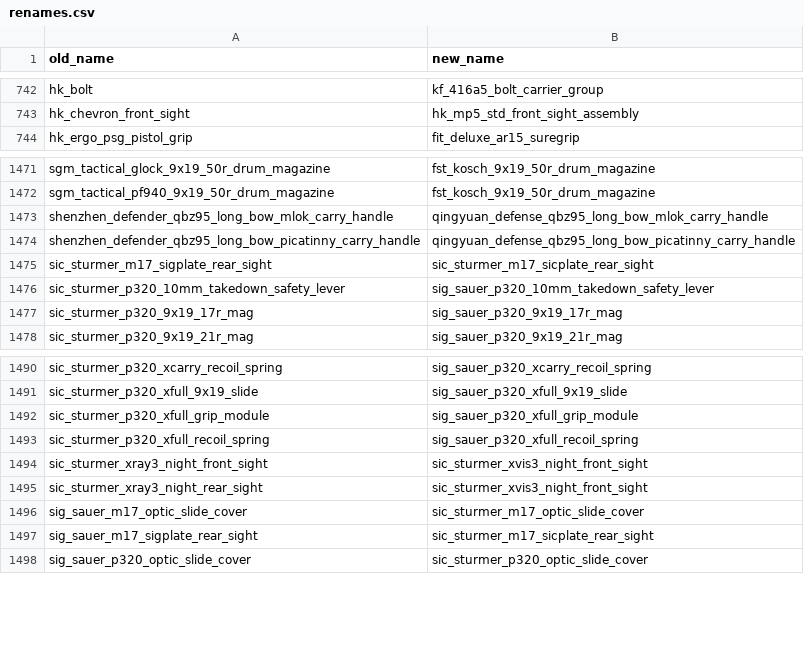
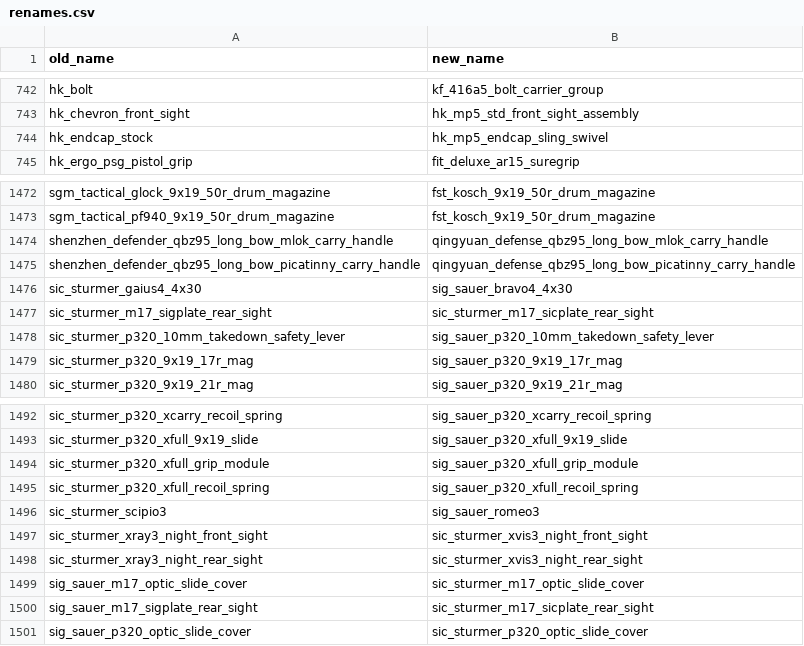
Before and after one commit to johnbachspec/deadline-stat-printer, a CSV file: data/renames.csv, drawn as a sheet; only a part is shown, gaps mark what is left out.

```diff
--- a/data/renames.csv
+++ b/data/renames.csv
@@ -743,2 +743,3 @@ hk_bolt,kf_416a5_bolt_carrier_group
 hk_chevron_front_sight,hk_mp5_std_front_sight_assembly
+hk_endcap_stock,hk_mp5_endcap_sling_swivel
 hk_ergo_psg_pistol_grip,fit_deluxe_ar15_suregrip
@@ -1474,2 +1475,3 @@ shenzhen_defender_qbz95_long_bow_mlok_carry_handle,qingyuan_defense_qbz95_long_b
 shenzhen_defender_qbz95_long_bow_picatinny_carry_handle,qingyuan_defense_qbz95_long_bow_picatinny_carry_handle
+sic_sturmer_gaius4_4x30,sig_sauer_bravo4_4x30
 sic_sturmer_m17_sigplate_rear_sight,sic_sturmer_m17_sicplate_rear_sight
@@ -1493,4 +1495,5 @@ sic_sturmer_p320_xfull_grip_module,sig_sauer_p320_xfull_grip_module
 sic_sturmer_p320_xfull_recoil_spring,sig_sauer_p320_xfull_recoil_spring
+sic_sturmer_scipio3,sig_sauer_romeo3
 sic_sturmer_xray3_night_front_sight,sic_sturmer_xvis3_night_front_sight
-sic_sturmer_xray3_night_rear_sight,sic_sturmer_xvis3_night_front_sight
+sic_sturmer_xray3_night_rear_sight,sic_sturmer_xvis3_night_rear_sight
 sig_sauer_m17_optic_slide_cover,sic_sturmer_m17_optic_slide_cover
```
Also changed, not shown: 2 other files.
